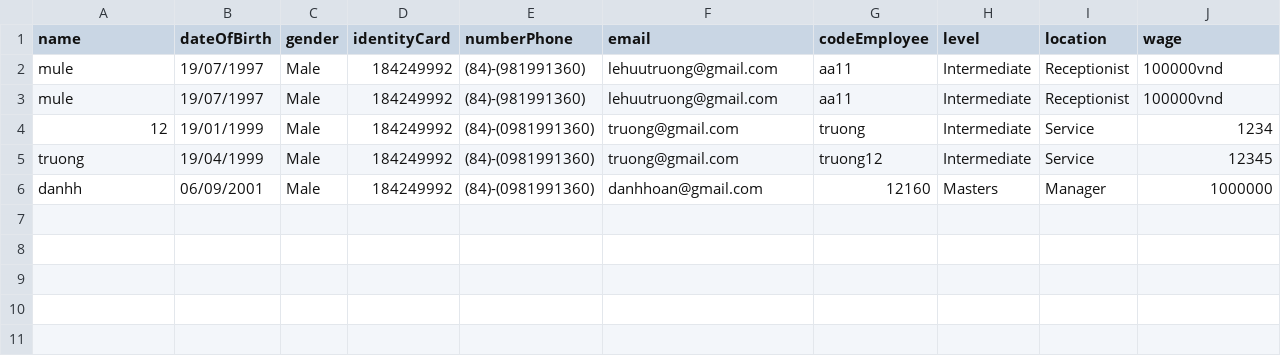
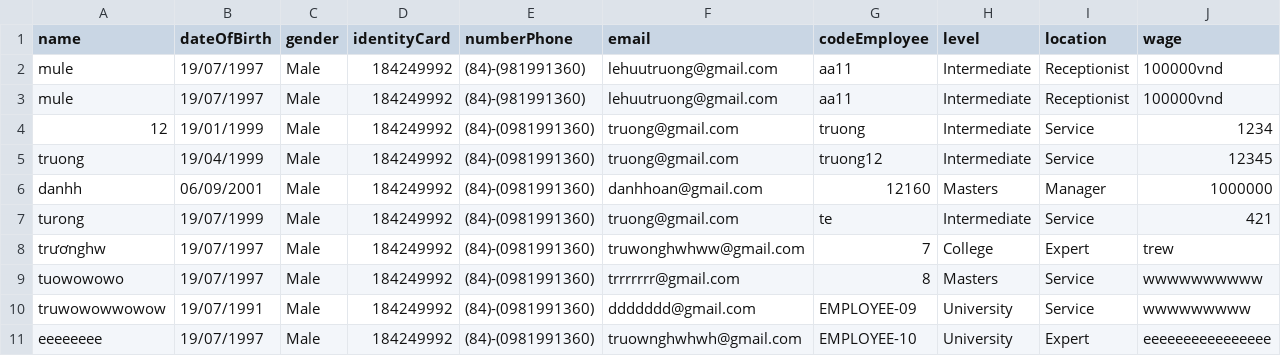
Before and after one commit to lehuutruong/module2, a CSV file: src/case_study/data/Employee.csv, drawn as a sheet; the diff names each change by its address in the sheet, - before the commit and + after, or states it on an @@ line.

```diff
--- a/src/case_study/data/Employee.csv
+++ b/src/case_study/data/Employee.csv
+row 7: turong | 19/07/1999 | Male | 184249992 | (84)-(0981991360) | truong@gmail.com | te | Intermediate | Service | 421
+row 8: trươnghw | 19/07/1997 | Male | 184249992 | (84)-(0981991360) | truwonghwhww@gmail.com | 7 | College | Expert | trew
+row 9: tuowowowo | 19/07/1997 | Male | 184249992 | (84)-(0981991360) | trrrrrrr@gmail.com | 8 | Masters | Service | wwwwwwwwww
+row 10: truwowowwowow | 19/07/1991 | Male | 184249992 | (84)-(0981991360) | ddddddd@gmail.com | EMPLOYEE-09 | University | Service | wwwwwwwww
+row 11: eeeeeeee | 19/07/1997 | Male | 184249992 | (84)-(0981991360) | truownghwhwh@gmail.com | EMPLOYEE-10 | University | Expert | eeeeeeeeeeeeeeee
```
Also changed, not shown: src/case_study/data/Customer.csv, 39 other files.
